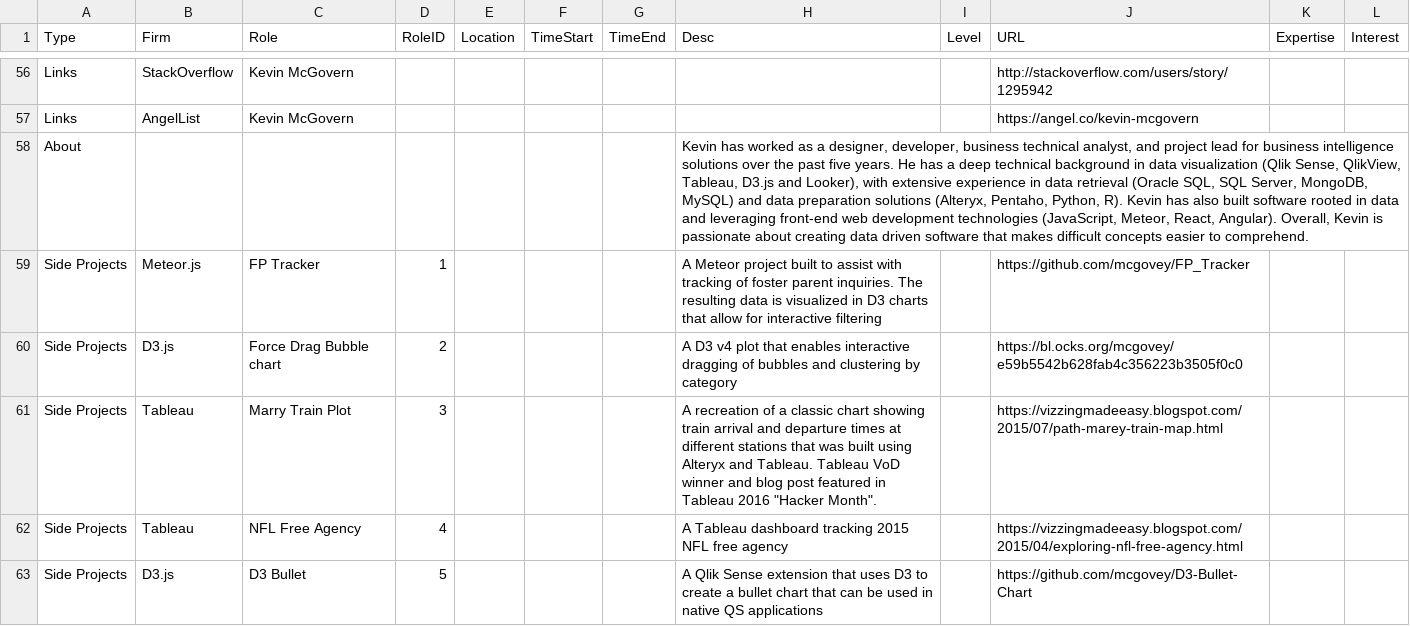
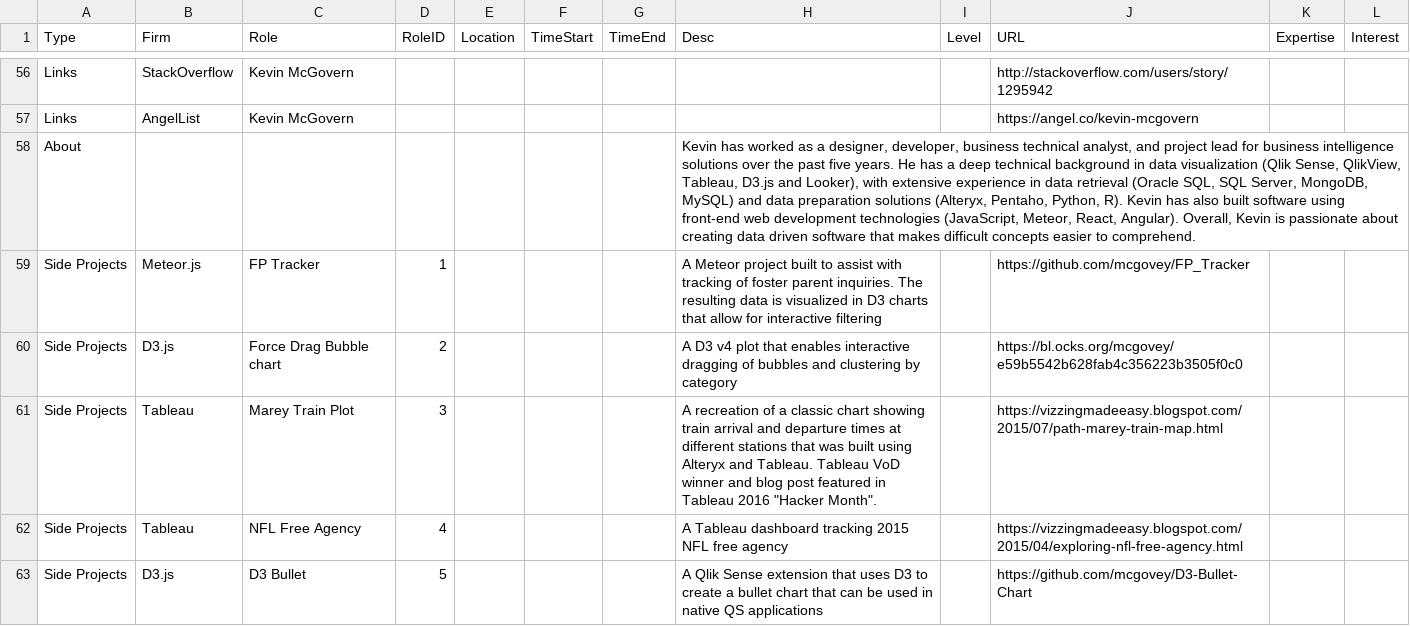
Before and after one commit to mcgovey/d3-interactive-profile, a CSV file: profile.csv, drawn as a sheet; only a part is shown, gaps mark what is left out; the diff names each change by its address in the sheet, - before the commit and + after, or states it on an @@ line.

```diff
--- a/profile.csv
+++ b/profile.csv
-H58 (Desc): …built software rooted in data and leveraging front-end web…
+H58 (Desc): …built software using front-end web…
-C61 (Role): Marry Train Plot
+C61 (Role): Marey Train Plot
```
Also changed, not shown: 3 other files.
